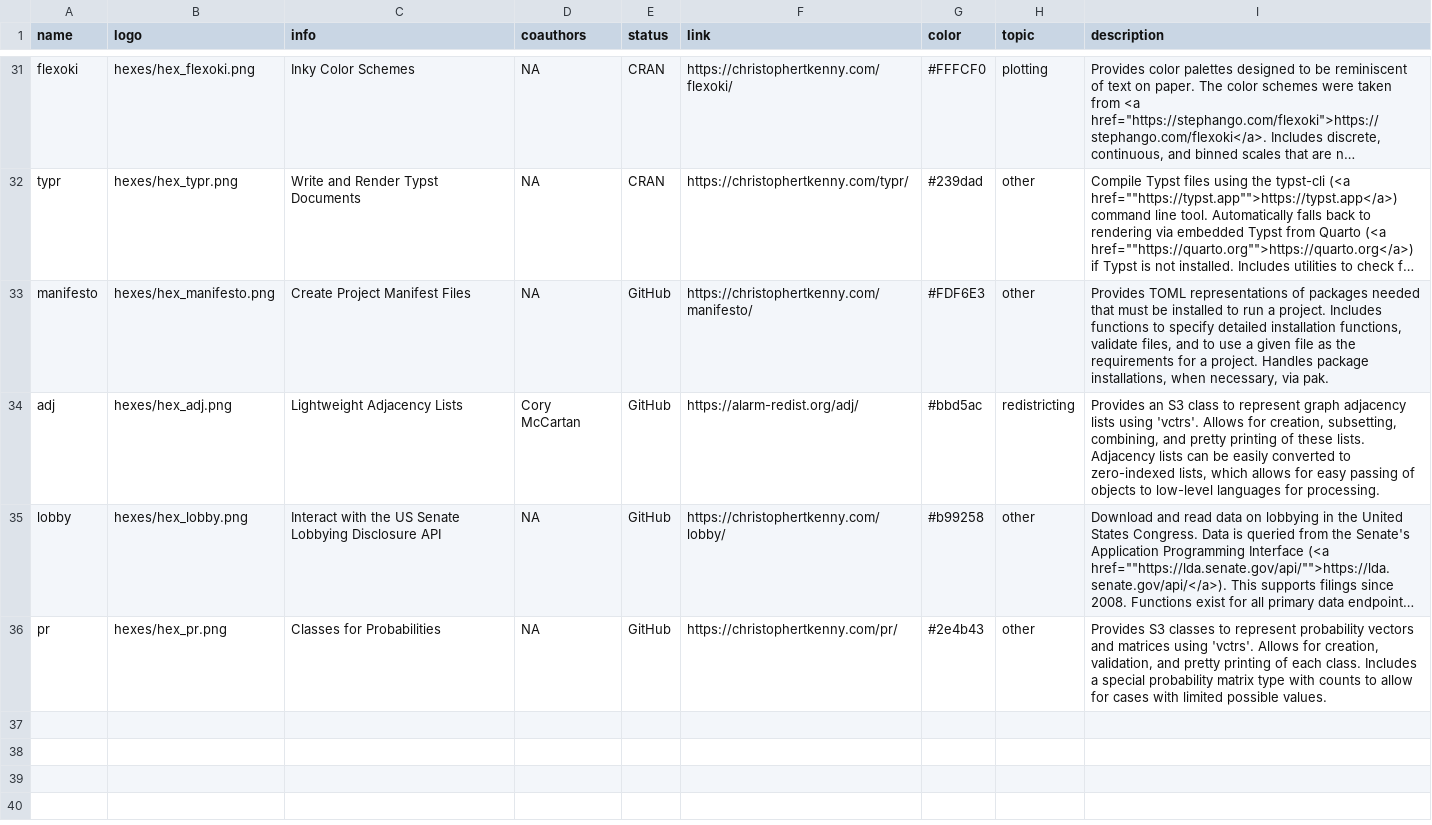
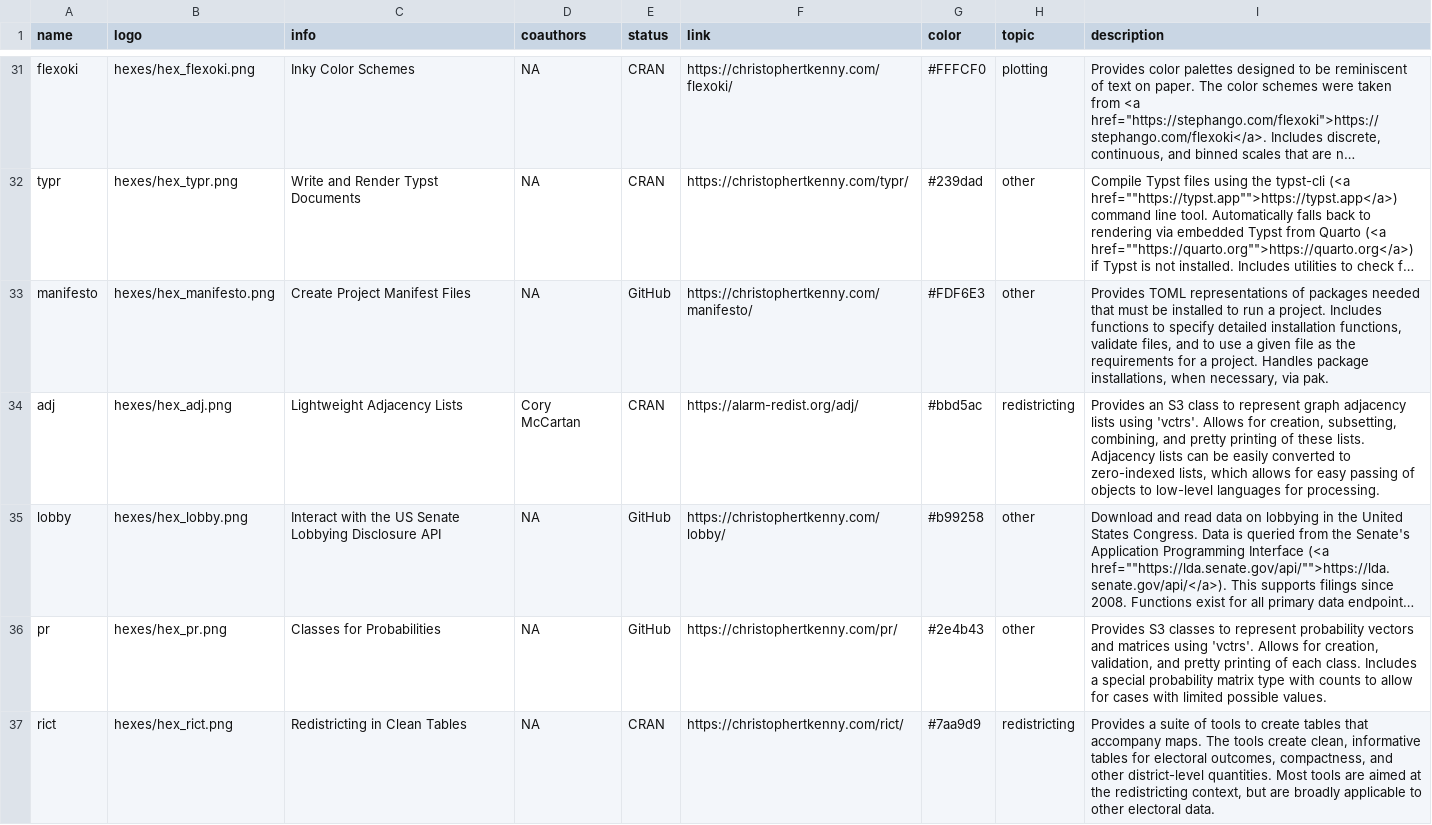
Before and after one commit to christopherkenny/christopherkenny.github.io, a CSV file: pkgs.csv, drawn as a sheet; only a part is shown, gaps mark what is left out; long unchanged cells end in …; the diff names each change by its address in the sheet, - before the commit and + after, or states it on an @@ line.

Commit message:
update the mega csv

```diff
--- a/pkgs.csv
+++ b/pkgs.csv
-E34 (status): GitHub
+E34 (status): CRAN
+row 37: rict | hexes/hex_rict.png | Redistricting in Clean Tables | NA | CRAN | https://christophertkenny.com/rict/ | #7aa9d9 | redistricting | Provides a suite of tools to create tables that accompany maps. The tools create clean, informative tables for electoral outcomes, compactness, and other district-level quantities. Most tools are aimed at the redistricting context, but are broadly applicable to other electoral data.
```
